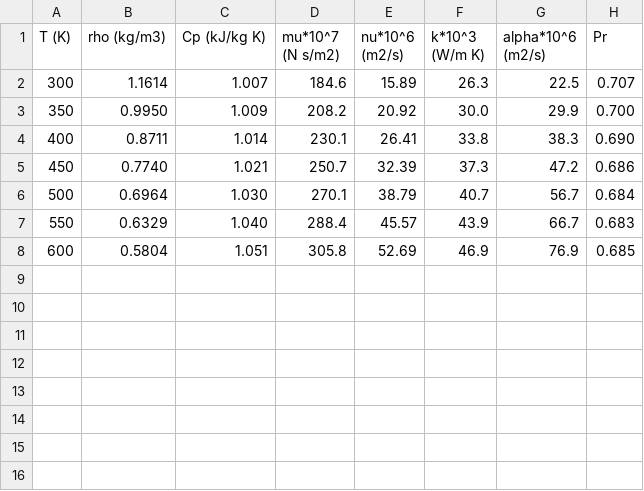
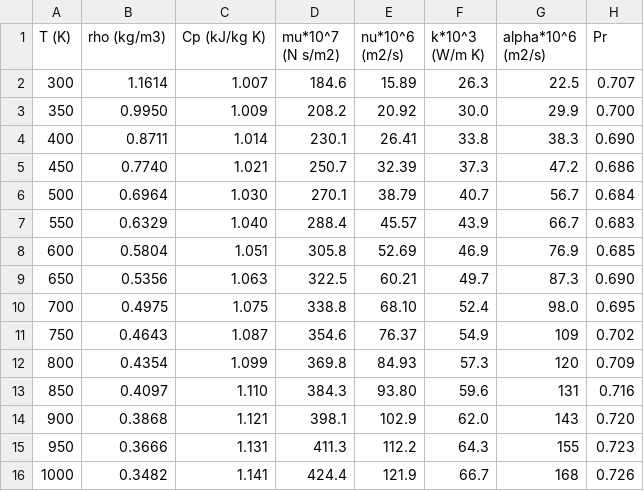
Before and after one commit to MBDurbin/VRB, a CSV file: Gas_Properties_ATMP.csv, drawn as a sheet.

```diff
--- a/Gas_Properties_ATMP.csv
+++ b/Gas_Properties_ATMP.csv
@@ -8 +8,9 @@ T (K), rho (kg/m3), Cp (kJ/kg K), mu*10^7 (N s/m2), nu*10^6 (m2/s), k*10^3 (W/m
 600, 0.5804, 1.051, 305.8, 52.69, 46.9, 76.9, 0.685
+650, 0.5356, 1.063, 322.5, 60.21, 49.7, 87.3, 0.690
+700, 0.4975, 1.075, 338.8, 68.10, 52.4, 98.0, 0.695
+750, 0.4643, 1.087, 354.6, 76.37, 54.9, 109, 0.702
+800, 0.4354, 1.099, 369.8, 84.93, 57.3, 120, 0.709
+850, 0.4097, 1.110, 384.3, 93.80, 59.6, 131, 0.716
+900, 0.3868, 1.121, 398.1, 102.9, 62.0, 143, 0.720
+950, 0.3666, 1.131, 411.3, 112.2, 64.3, 155, 0.723
+1000, 0.3482, 1.141, 424.4, 121.9, 66.7, 168, 0.726
```
Also changed, not shown: 5 other files.
